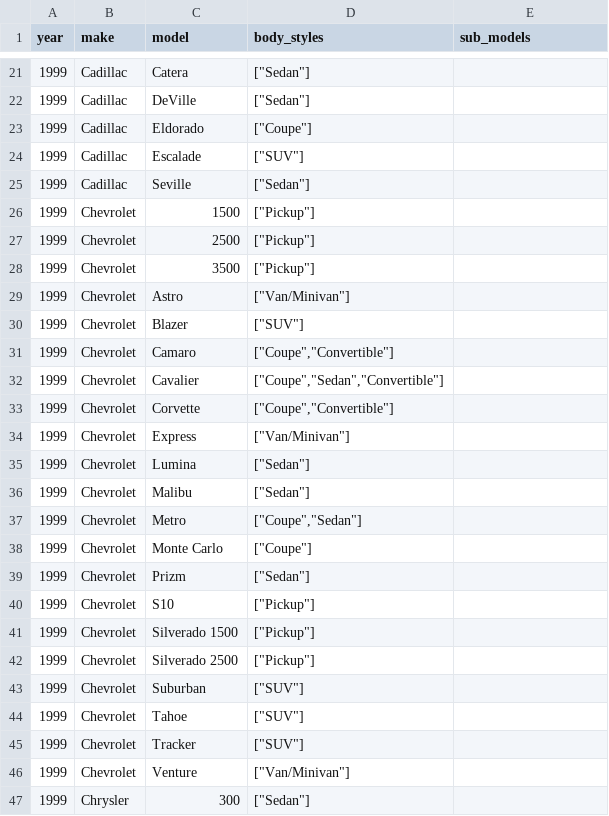
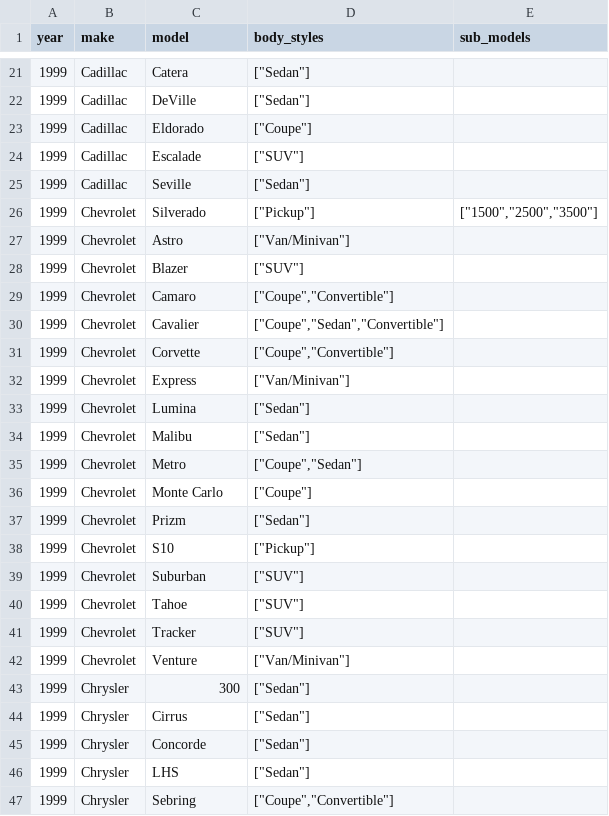
Before and after one commit to romangrinev/us-car-models-data, a CSV file: 1999.csv, drawn as a sheet; only a part is shown, gaps mark what is left out; the shorter side is filled out with more unchanged rows.

```diff
--- a/1999.csv
+++ b/1999.csv
@@ -25,5 +25,3 @@ year,make,model,body_styles,sub_models
 1999,Cadillac,Seville,"[""Sedan""]"
-1999,Chevrolet,1500,"[""Pickup""]"
-1999,Chevrolet,2500,"[""Pickup""]"
-1999,Chevrolet,3500,"[""Pickup""]"
+1999,Chevrolet,Silverado,"[""Pickup""]","[""1500"",""2500"",""3500""]"
 1999,Chevrolet,Astro,"[""Van/Minivan""]"
@@ -40,4 +38,2 @@ year,make,model,body_styles,sub_models
 1999,Chevrolet,S10,"[""Pickup""]"
-1999,Chevrolet,Silverado 1500,"[""Pickup""]"
-1999,Chevrolet,Silverado 2500,"[""Pickup""]"
 1999,Chevrolet,Suburban,"[""SUV""]"
```
Also changed, not shown: 1993.csv, 1994.csv, 29 other files.
